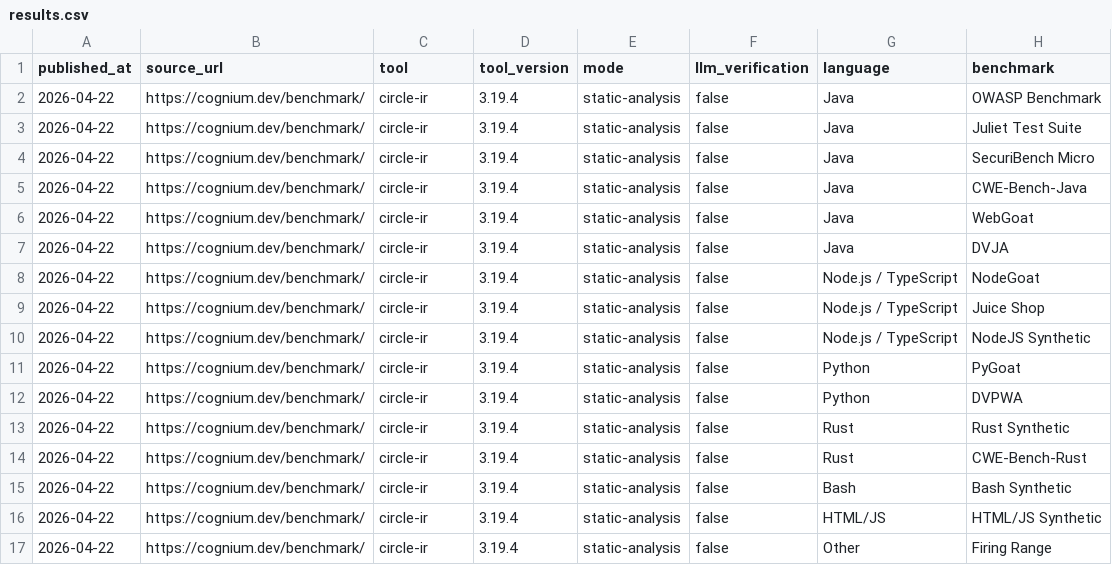
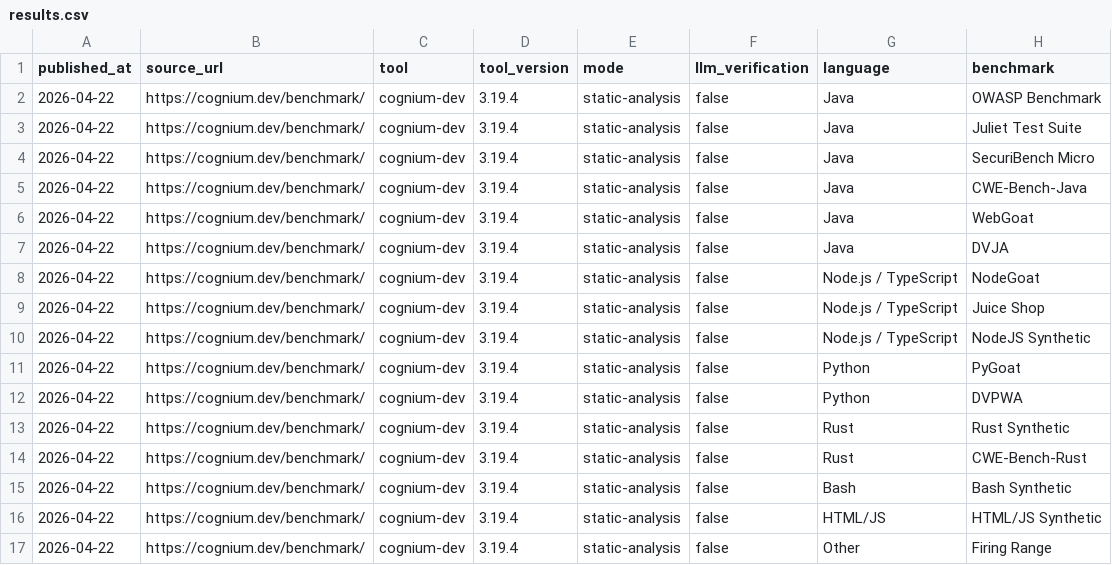
Before and after one commit to cogniumhq/sast-benchmarks, a CSV file: results/2026-04-22/results.csv, drawn as a sheet; only a part is shown; the diff names each change by its address in the sheet, - before the commit and + after, or states it on an @@ line.

```diff
--- a/results/2026-04-22/results.csv
+++ b/results/2026-04-22/results.csv
-C2:C17 (tool): circle-ir
+C2:C17 (tool): cognium-dev
```
Also changed, not shown: results/2026-04-22/cwe-bench-java-breakdown.csv, 21 other files.
